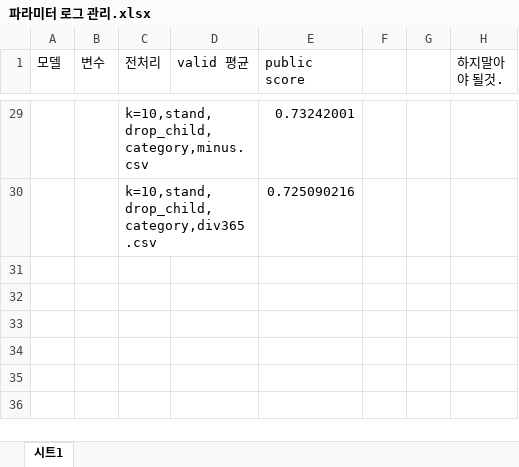
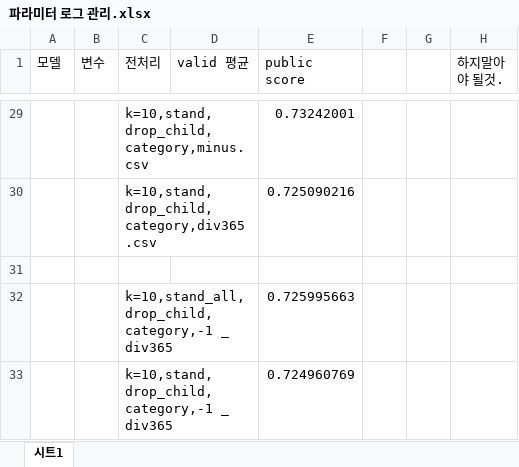
Before and after one commit to parkchanghyup/Dacon, an Excel workbook: 신용카드 사용자 연체 예측 AI 경진대회/파라미터 로그 관리.xlsx, sheet 시트1, drawn as a sheet; only a part is shown, gaps mark what is left out; values as stored, in another font and other column widths than the file's, no borders; the diff names each change by its address in the sheet, - before the commit and + after, or states it on an @@ line.

Commit message:
신용카드

```diff
--- a/신용카드 사용자 연체 예측 AI 경진대회/파라미터 로그 관리.xlsx (sheet 시트1)
+++ b/신용카드 사용자 연체 예측 AI 경진대회/파라미터 로그 관리.xlsx (sheet 시트1)
+row 31: (empty)
+row 32:  |  | k=10,stand_all,drop_child,category,-1 _ div365 |  | 0.725995663
+row 33:  |  | k=10,stand,drop_child,category,-1 _ div365 |  | 0.724960769
```
Also changed, not shown: 1 other file.
